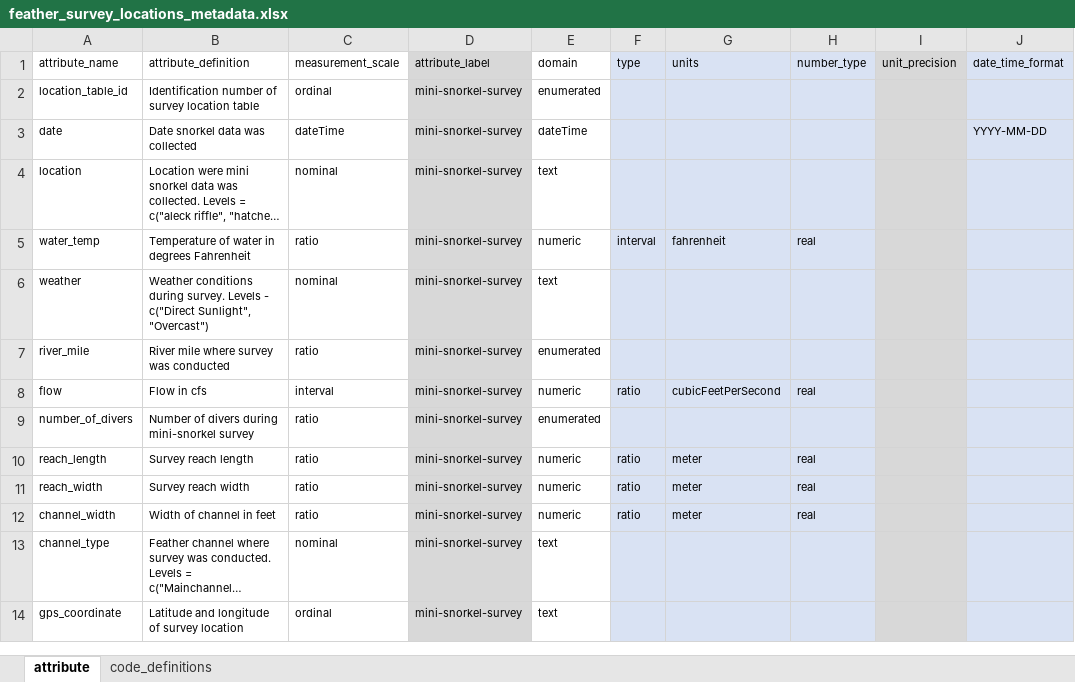
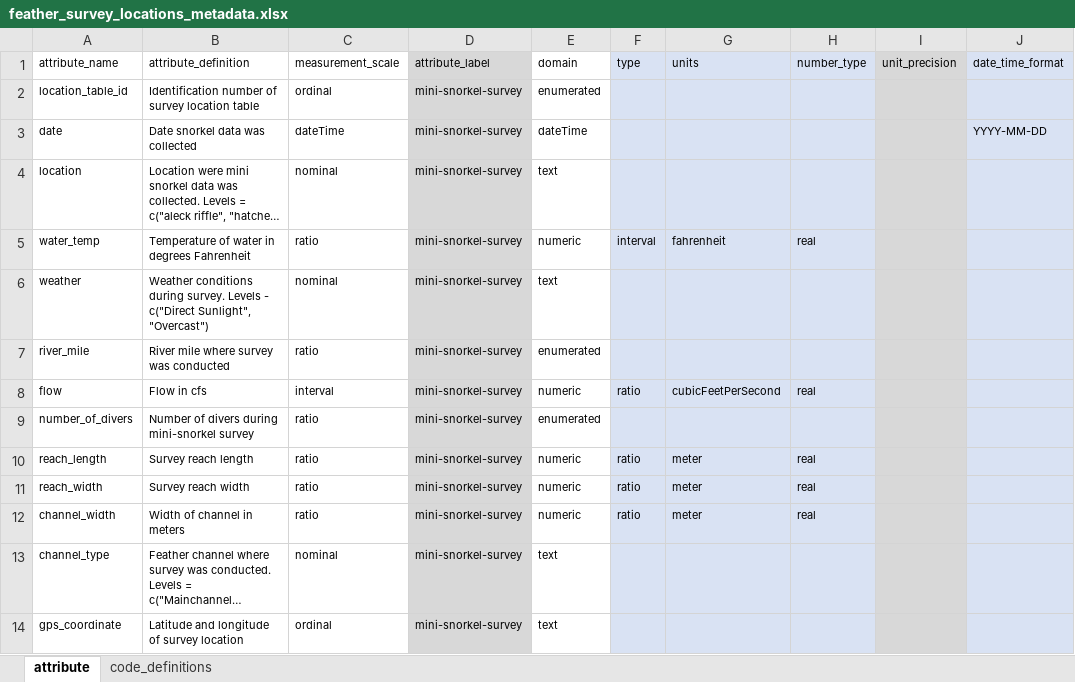
Before and after one commit to FlowWest/feather-mini-snorkel, an Excel workbook: data-raw/metadata/feather_survey_locations_metadata.xlsx, sheet attribute, drawn as a sheet; only a part is shown; long unchanged cells end in …; values as stored, in another font and other column widths than the file's, no borders; the diff names each change by its address in the sheet, - before the commit and + after, or states it on an @@ line.

```diff
--- a/data-raw/metadata/feather_survey_locations_metadata.xlsx (sheet attribute)
+++ b/data-raw/metadata/feather_survey_locations_metadata.xlsx (sheet attribute)
-B12 (attribute_definition): Width of channel in feet
+B12 (attribute_definition): Width of channel in meters
```
Also changed, not shown: data-raw/metadata/feather_microhabitat_metadata.xlsx, 1 other file.
